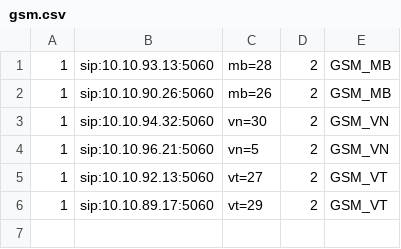
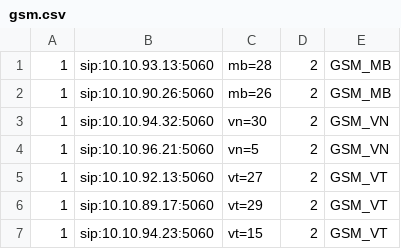
Before and after one commit to devops-itcs/CONFIG-CHANNEL-SIP-TC-92115, a CSV file: gsm.csv, drawn as a sheet.

Commit message:
Update gsm.csv

```diff
--- a/gsm.csv
+++ b/gsm.csv
@@ -6 +6,2 @@
 1,sip:10.10.89.17:5060,vt=29,2,GSM_VT
+1,sip:10.10.94.23:5060,vt=15,2,GSM_VT
```
